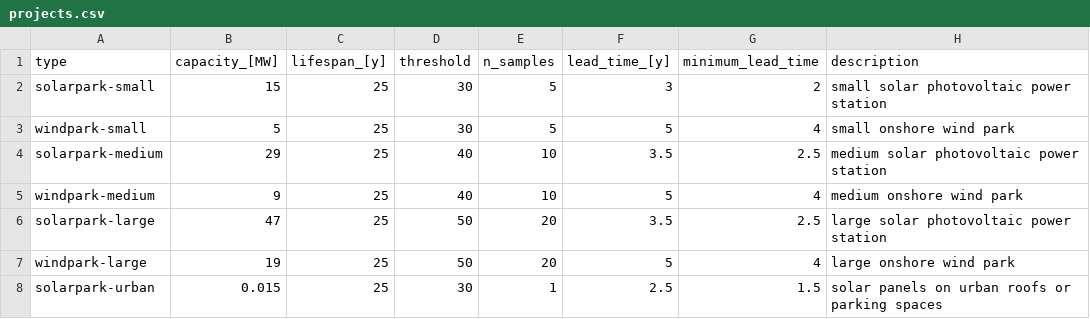
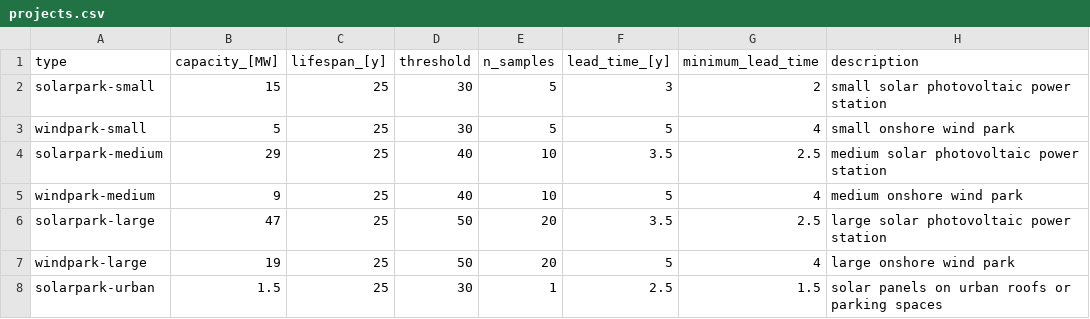
Before and after one commit to fcruztorres/ABM_Energy_Transition, a CSV file: data/projects.csv, drawn as a sheet.

```diff
--- a/data/projects.csv
+++ b/data/projects.csv
@@ -7,2 +7,2 @@ solarpark-large,47,25,50,20,3.5,2.5,large solar photovoltaic power station
 windpark-large,19,25,50,20,5,4,large onshore wind park
-solarpark-urban,0.015,25,30,1,2.5,1.5,solar panels on urban roofs or parking spaces
+solarpark-urban,1.5,25,30,1,2.5,1.5,solar panels on urban roofs or parking spaces
```
Also changed, not shown: 1 other file.
